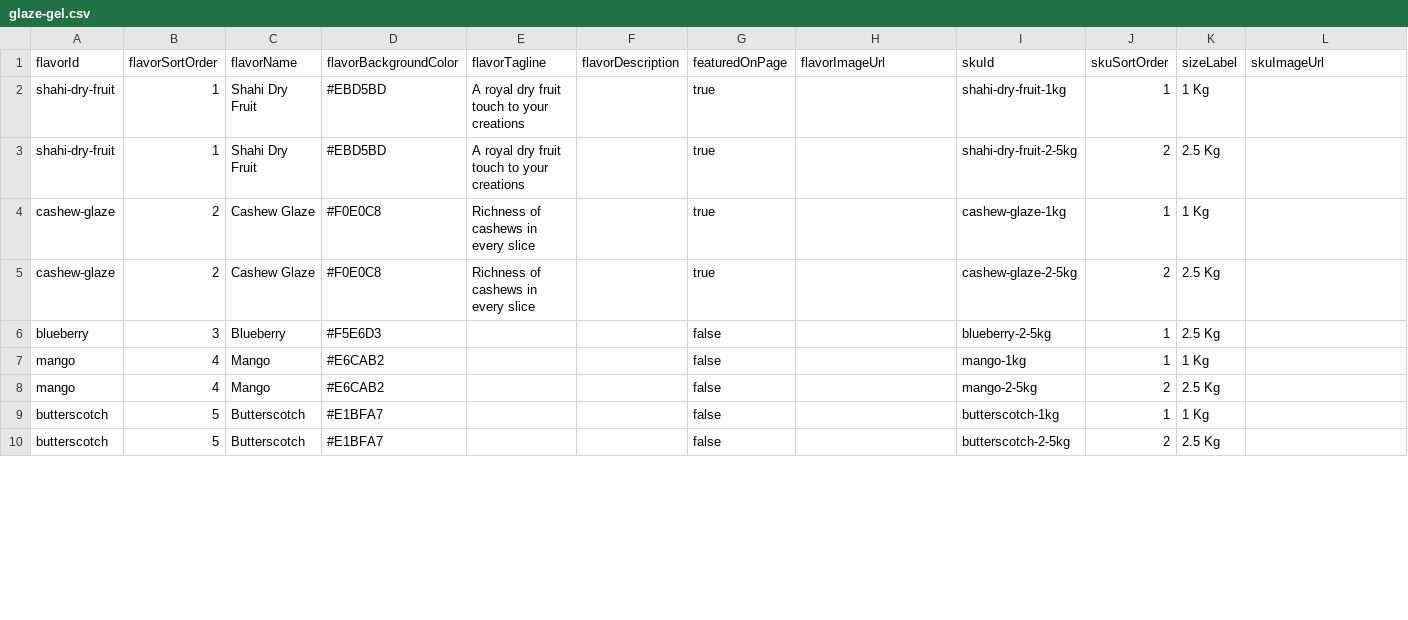
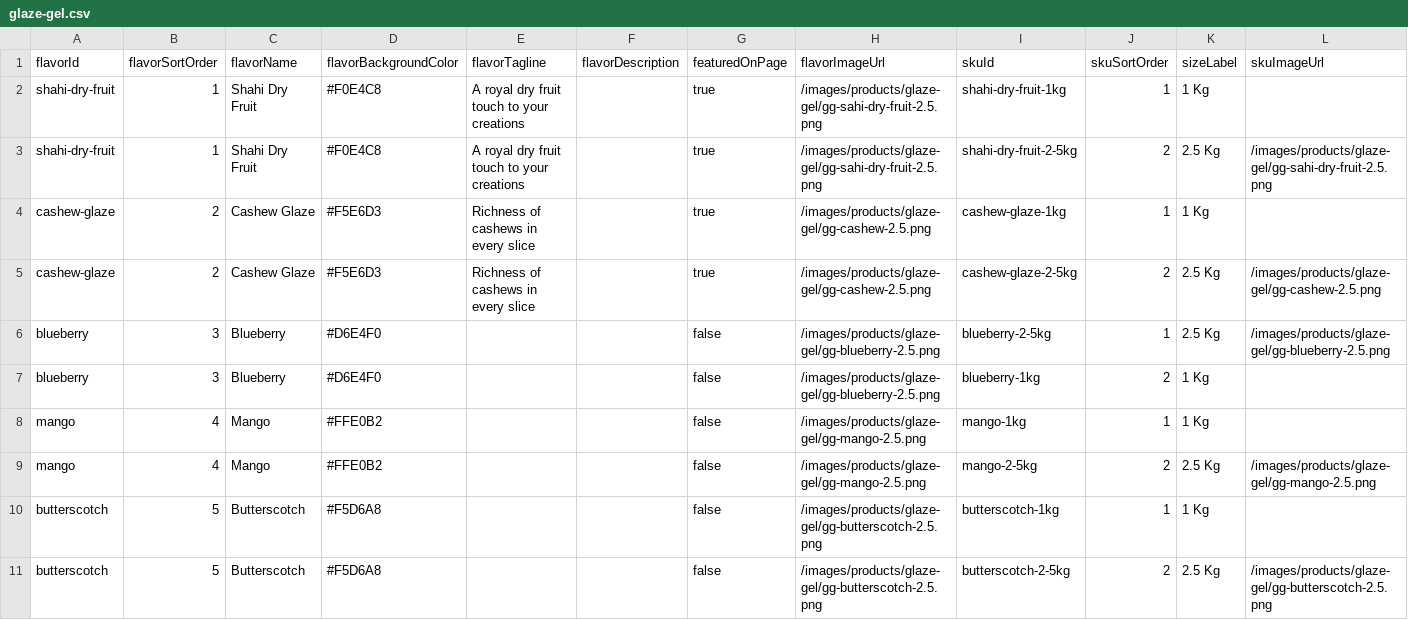
Before and after one commit to reachvanthika-coder/fruge-landing-staging, a CSV file: content/products/data/glaze-gel.csv, drawn as a sheet; only a part is shown; the diff covers the shown part only.

Commit message:
feat: add embla-carousel-react dependency and enhance product display
- Added `embla-carousel-react` and its peer dependency `embla-carousel` to package.json and package-lock.json.
- Updated `glaze-gel.csv` with new product images and descriptions.
- Enhanced CSS with new styles for packshot previews and animations.
- Modified `CatalogProductImage` component to support different image variants.
- Updated `FlavorFeatureSection` to display packshot images and SKU rows.
- Improved `CategoryPageView` to handle flavor backgrounds dynamically.

```diff
--- a/content/products/data/glaze-gel.csv
+++ b/content/products/data/glaze-gel.csv
@@ -1,10 +1,11 @@
 flavorId,flavorSortOrder,flavorName,flavorBackgroundColor,flavorTagline,flavorDescription,featuredOnPage,flavorImageUrl,skuId,skuSortOrder,sizeLabel,skuImageUrl
-shahi-dry-fruit,1,Shahi Dry Fruit,#EBD5BD,A royal dry fruit touch to your creations,,true,,shahi-dry-fruit-1kg,1,1 Kg,
-shahi-dry-fruit,1,Shahi Dry Fruit,#EBD5BD,A royal dry fruit touch to your creations,,true,,shahi-dry-fruit-2-5kg,2,2.5 Kg,
-cashew-glaze,2,Cashew Glaze,#F0E0C8,Richness of cashews in every slice,,true,,cashew-glaze-1kg,1,1 Kg,
-cashew-glaze,2,Cashew Glaze,#F0E0C8,Richness of cashews in every slice,,true,,cashew-glaze-2-5kg,2,2.5 Kg,
-blueberry,3,Blueberry,#F5E6D3,,,false,,blueberry-2-5kg,1,2.5 Kg,
-mango,4,Mango,#E6CAB2,,,false,,mango-1kg,1,1 Kg,
-mango,4,Mango,#E6CAB2,,,false,,mango-2-5kg,2,2.5 Kg,
-butterscotch,5,Butterscotch,#E1BFA7,,,false,,butterscotch-1kg,1,1 Kg,
-butterscotch,5,Butterscotch,#E1BFA7,,,false,,butterscotch-2-5kg,2,2.5 Kg,
+shahi-dry-fruit,1,Shahi Dry Fruit,#F0E4C8,A royal dry fruit touch to your creations,,true,/images/products/glaze-gel/gg-sahi-dry-fruit-2.5.png,shahi-dry-fruit-1kg,1,1 Kg,
+shahi-dry-fruit,1,Shahi Dry Fruit,#F0E4C8,A royal dry fruit touch to your creations,,true,/images/products/glaze-gel/gg-sahi-dry-fruit-2.5.png,shahi-dry-fruit-2-5kg,2,2.5 Kg,/images/products/glaze-gel/gg-sahi-dry-fruit-2.5.png
+cashew-glaze,2,Cashew Glaze,#F5E6D3,Richness of cashews in every slice,,true,/images/products/glaze-gel/gg-cashew-2.5.png,cashew-glaze-1kg,1,1 Kg,
+cashew-glaze,2,Cashew Glaze,#F5E6D3,Richness of cashews in every slice,,true,/images/products/glaze-gel/gg-cashew-2.5.png,cashew-glaze-2-5kg,2,2.5 Kg,/images/products/glaze-gel/gg-cashew-2.5.png
+blueberry,3,Blueberry,#D6E4F0,,,false,/images/products/glaze-gel/gg-blueberry-2.5.png,blueberry-2-5kg,1,2.5 Kg,/images/products/glaze-gel/gg-blueberry-2.5.png
+blueberry,3,Blueberry,#D6E4F0,,,false,/images/products/glaze-gel/gg-blueberry-2.5.png,blueberry-1kg,2,1 Kg,
+mango,4,Mango,#FFE0B2,,,false,/images/products/glaze-gel/gg-mango-2.5.png,mango-1kg,1,1 Kg,
+mango,4,Mango,#FFE0B2,,,false,/images/products/glaze-gel/gg-mango-2.5.png,mango-2-5kg,2,2.5 Kg,/images/products/glaze-gel/gg-mango-2.5.png
+butterscotch,5,Butterscotch,#F5D6A8,,,false,/images/products/glaze-gel/gg-butterscotch-2.5.png,butterscotch-1kg,1,1 Kg,
+butterscotch,5,Butterscotch,#F5D6A8,,,false,/images/products/glaze-gel/gg-butterscotch-2.5.png,butterscotch-2-5kg,2,2.5 Kg,/images/products/glaze-gel/gg-butterscotch-2.5.png
```
Also changed, not shown: 40 edited cells elsewhere in this file, 31 other files.
